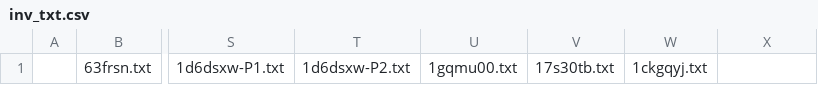
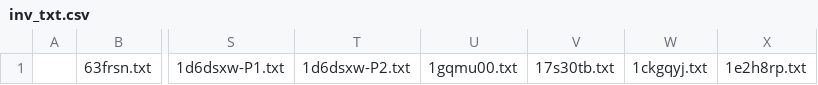
Before and after one commit to KChun510/MediaMind, a CSV file: tellTale/content_collection/redditCollection/reddit_content_format/invalid_files/inv_txt.csv, drawn as a sheet; only a part is shown, gaps mark what is left out; the diff names each change by its address in the sheet, - before the commit and + after, or states it on an @@ line.

```diff
--- a/tellTale/content_collection/redditCollection/reddit_content_format/invalid_files/inv_txt.csv
+++ b/tellTale/content_collection/redditCollection/reddit_content_format/invalid_files/inv_txt.csv
-X1: (empty)
+X1: 1e2h8rp.txt
```
Also changed, not shown: ITDrama/content_collection/redditCollection/reddit_content_format/invalid_files/inv_txt.csv, 5 other files.
